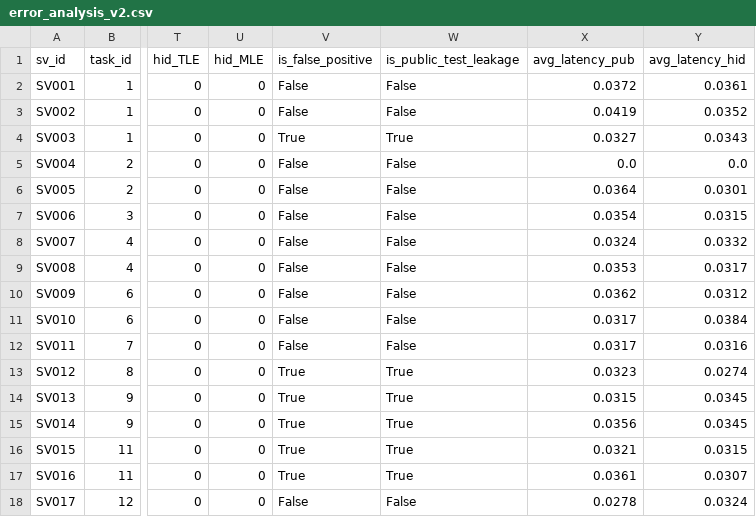
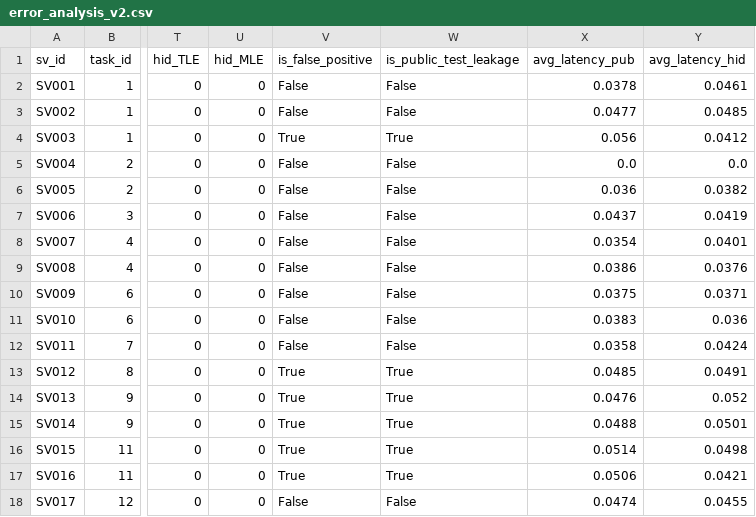
Before and after one commit to ThuanTran260/Project_67, a CSV file: results/error_analysis_v2.csv, drawn as a sheet; only a part is shown, gaps mark what is left out; the diff covers the shown part only; the diff names each change by its address in the sheet, - before the commit and + after, or states it on an @@ line.

```diff
--- a/results/error_analysis_v2.csv
+++ b/results/error_analysis_v2.csv
-X2 (avg_latency_pub): 0.0372
+X2 (avg_latency_pub): 0.0378
-Y2 (avg_latency_hid): 0.0361
+Y2 (avg_latency_hid): 0.0461
-X3 (avg_latency_pub): 0.0419
+X3 (avg_latency_pub): 0.0477
-Y3 (avg_latency_hid): 0.0352
+Y3 (avg_latency_hid): 0.0485
-X4 (avg_latency_pub): 0.0327
+X4 (avg_latency_pub): 0.056
-Y4 (avg_latency_hid): 0.0343
+Y4 (avg_latency_hid): 0.0412
-X6 (avg_latency_pub): 0.0364
+X6 (avg_latency_pub): 0.036
-Y6 (avg_latency_hid): 0.0301
+Y6 (avg_latency_hid): 0.0382
-X7 (avg_latency_pub): 0.0354
+X7 (avg_latency_pub): 0.0437
-Y7 (avg_latency_hid): 0.0315
+Y7 (avg_latency_hid): 0.0419
-X8 (avg_latency_pub): 0.0324
+X8 (avg_latency_pub): 0.0354
-Y8 (avg_latency_hid): 0.0332
+Y8 (avg_latency_hid): 0.0401
-X9 (avg_latency_pub): 0.0353
+X9 (avg_latency_pub): 0.0386
-Y9 (avg_latency_hid): 0.0317
+Y9 (avg_latency_hid): 0.0376
-X10 (avg_latency_pub): 0.0362
+X10 (avg_latency_pub): 0.0375
-Y10 (avg_latency_hid): 0.0312
+Y10 (avg_latency_hid): 0.0371
-X11 (avg_latency_pub): 0.0317
+X11 (avg_latency_pub): 0.0383
-Y11 (avg_latency_hid): 0.0384
+Y11 (avg_latency_hid): 0.036
-X12 (avg_latency_pub): 0.0317
+X12 (avg_latency_pub): 0.0358
-Y12 (avg_latency_hid): 0.0316
+Y12 (avg_latency_hid): 0.0424
-X13 (avg_latency_pub): 0.0323
+X13 (avg_latency_pub): 0.0485
-Y13 (avg_latency_hid): 0.0274
+Y13 (avg_latency_hid): 0.0491
-X14 (avg_latency_pub): 0.0315
+X14 (avg_latency_pub): 0.0476
-Y14 (avg_latency_hid): 0.0345
+Y14 (avg_latency_hid): 0.052
-X15 (avg_latency_pub): 0.0356
+X15 (avg_latency_pub): 0.0488
-Y15 (avg_latency_hid): 0.0345
+Y15 (avg_latency_hid): 0.0501
-X16 (avg_latency_pub): 0.0321
+X16 (avg_latency_pub): 0.0514
-Y16 (avg_latency_hid): 0.0315
+Y16 (avg_latency_hid): 0.0498
-X17 (avg_latency_pub): 0.0361
+X17 (avg_latency_pub): 0.0506
-Y17 (avg_latency_hid): 0.0307
+Y17 (avg_latency_hid): 0.0421
-X18 (avg_latency_pub): 0.0278
+X18 (avg_latency_pub): 0.0474
-Y18 (avg_latency_hid): 0.0324
+Y18 (avg_latency_hid): 0.0455
```
Also changed, not shown: 66 edited cells elsewhere in this file, results/comparison_3sets.csv, 7 other files.
